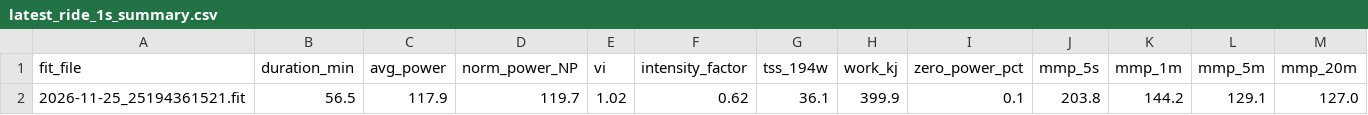
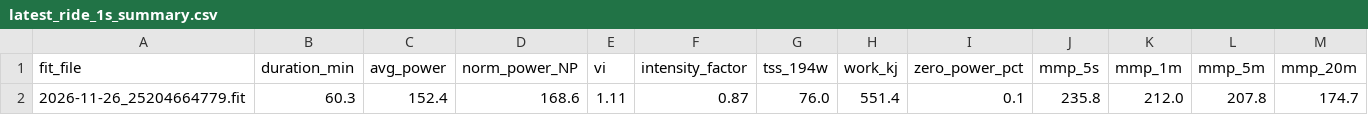
Before and after one commit to aroven850306-bit/fitness-data-sync, a CSV file: latest_ride_1s_summary.csv, drawn as a sheet; only a part is shown; removed rows and columns are numbered as before the commit, all else as after; rows hold the shown columns only; the diff names each change by its address in the sheet, - before the commit and + after, or states it on an @@ line.

```diff
--- a/latest_ride_1s_summary.csv
+++ b/latest_ride_1s_summary.csv
-row 2: 2026-11-25_25194361521.fit | 56.5 | 117.9 | 119.7 | 1.02 | 0.62 | 36.1 | 399.9 | 0.1 | 203.8 | 144.2 | 129.1 | 127.0
+row 2: 2026-11-26_25204664779.fit | 60.3 | 152.4 | 168.6 | 1.11 | 0.87 | 76.0 | 551.4 | 0.1 | 235.8 | 212.0 | 207.8 | 174.7
```
Also changed, not shown: fit_analysis_report.csv, garmin_activities.csv, 6 other files.
